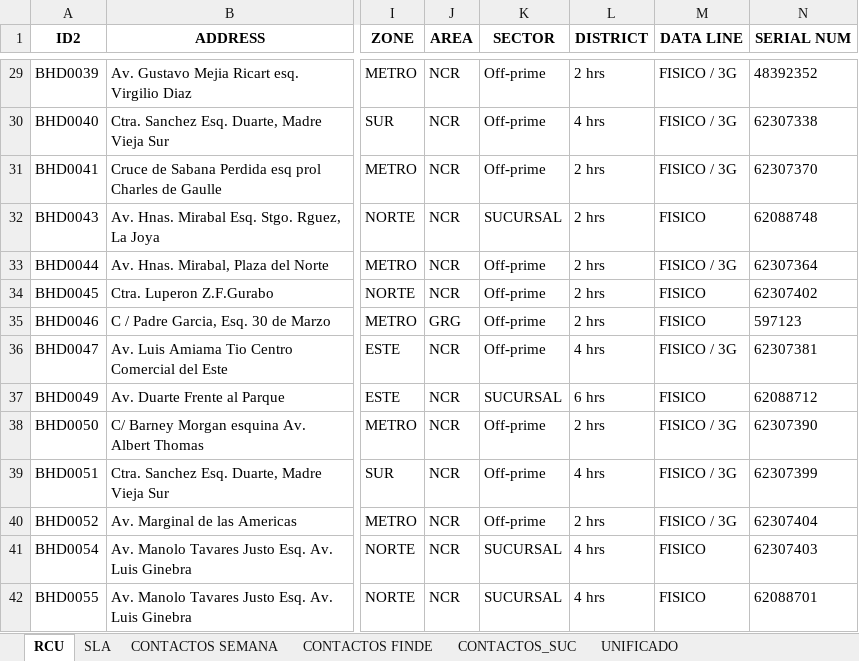
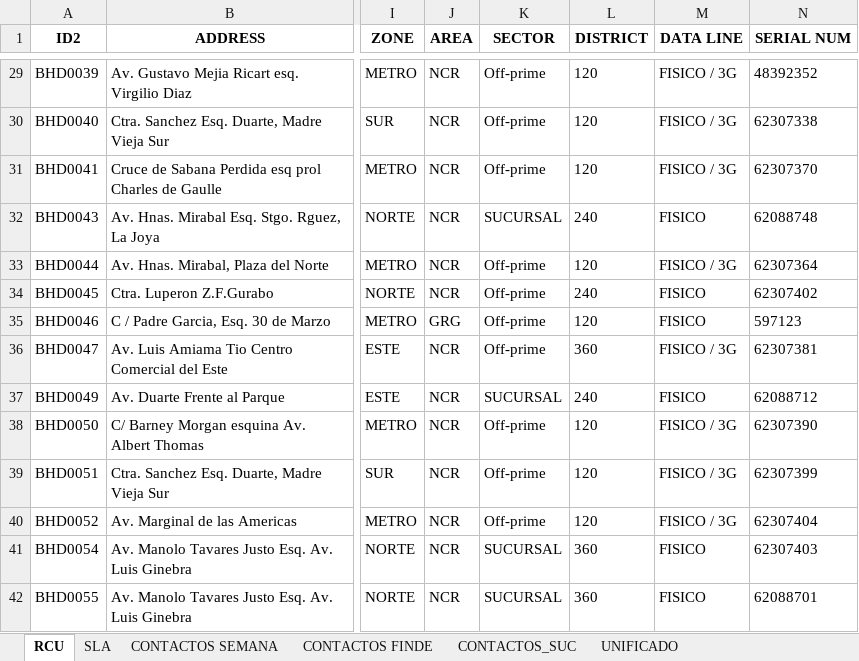
Before and after one commit to Adrian-Iglesias-1/EscalamientosBHDFlask, an Excel workbook: backend/PlanillaEscalamientos.xlsx, sheet RCU, drawn as a sheet; only a part is shown, gaps mark what is left out; values as stored, in another font and other column widths than the file's, no borders; the diff covers the shown part only; the diff names each change by its address in the sheet, - before the commit and + after, or states it on an @@ line.

```diff
--- a/backend/PlanillaEscalamientos.xlsx (sheet RCU)
+++ b/backend/PlanillaEscalamientos.xlsx (sheet RCU)
-L29 (DISTRICT): 2 hrs
+L29 (DISTRICT): 120
-L30 (DISTRICT): 4 hrs
+L30 (DISTRICT): 120
-L31 (DISTRICT): 2 hrs
+L31 (DISTRICT): 120
-L32 (DISTRICT): 2 hrs
+L32 (DISTRICT): 240
-L33 (DISTRICT): 2 hrs
+L33 (DISTRICT): 120
-L34 (DISTRICT): 2 hrs
+L34 (DISTRICT): 240
-L35 (DISTRICT): 2 hrs
+L35 (DISTRICT): 120
-L36 (DISTRICT): 4 hrs
+L36 (DISTRICT): 360
-L37 (DISTRICT): 6 hrs
+L37 (DISTRICT): 240
-L38 (DISTRICT): 2 hrs
+L38 (DISTRICT): 120
-L39 (DISTRICT): 4 hrs
+L39 (DISTRICT): 120
-L40 (DISTRICT): 2 hrs
+L40 (DISTRICT): 120
-L41:L42 (DISTRICT): 4 hrs
+L41:L42 (DISTRICT): 360
```
Also changed, not shown: 4 added rows, 24 removed rows and 747 edited cells elsewhere in this sheet, sheet CONTACTOS SEMANA, sheet UNIFICADO, sheet SLA, sheet CONTACTOS FINDE, 17 other files.
